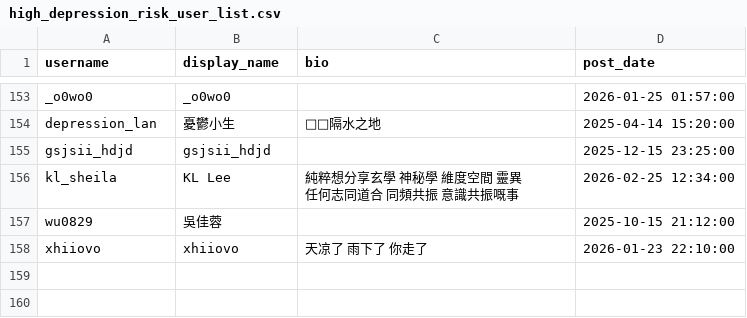
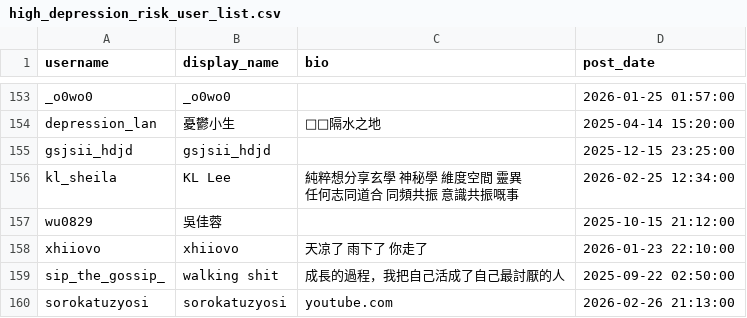
Before and after one commit to Fu-Pei-Yin/mis-special-subject, a CSV file: threads_dataset/users_list/high_depression_risk_user_list.csv, drawn as a sheet; only a part is shown, gaps mark what is left out; the diff names each change by its address in the sheet, - before the commit and + after, or states it on an @@ line.

```diff
--- a/threads_dataset/users_list/high_depression_risk_user_list.csv
+++ b/threads_dataset/users_list/high_depression_risk_user_list.csv
+row 159: sip_the_gossip_ | walking shit | 成長的過程，我把自己活成了自己最討厭的人 | 2025-09-22 02:50:00
+row 160: sorokatuzyosi | sorokatuzyosi | youtube.com | 2026-02-26 21:13:00
```
Also changed, not shown: 3 other files.
